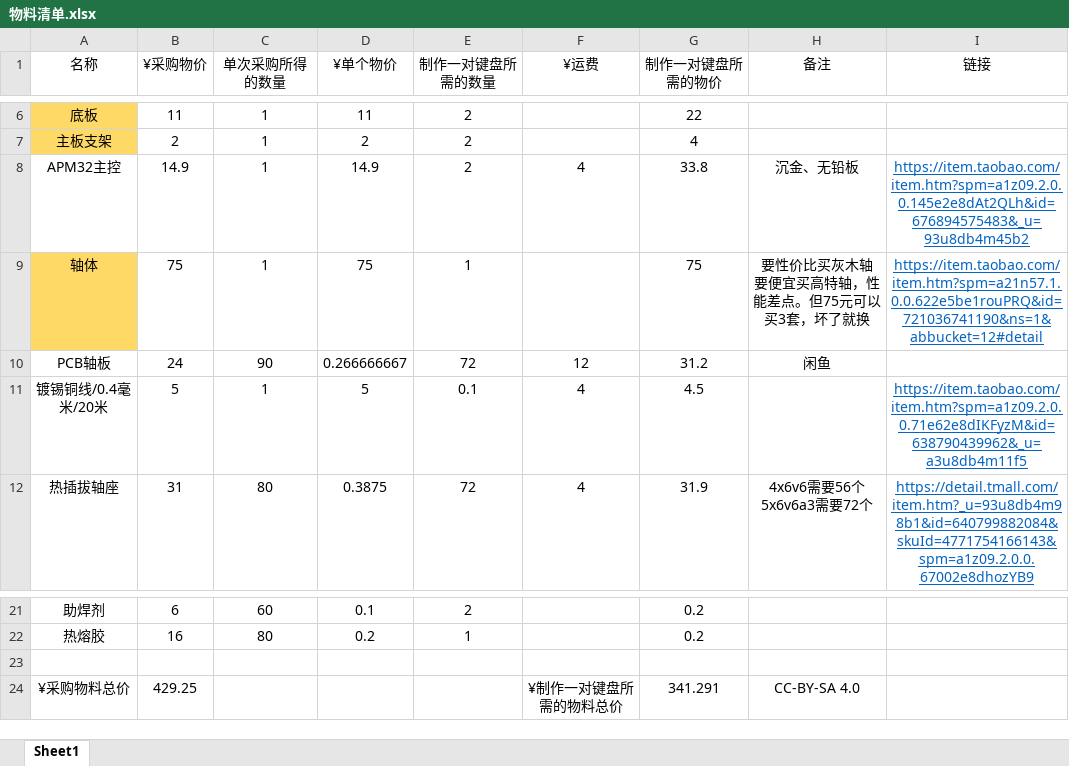
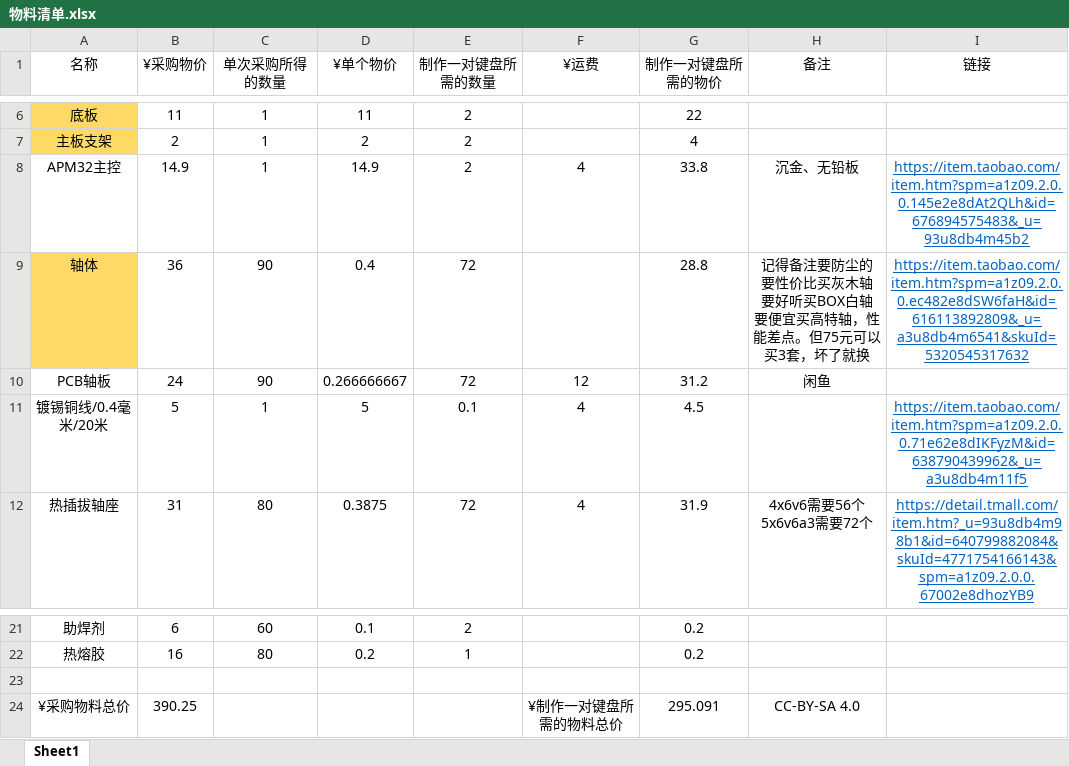
Before and after one commit to Byvm815/Dactyl-APM, an Excel workbook: 表格-BOM/zh_CN/物料清单.xlsx, sheet Sheet1, drawn as a sheet; only a part is shown, gaps mark what is left out; values as stored, in another font and other column widths than the file's, no borders; ↵ is a line break in a cell; the diff names each change by its address in the sheet, - before the commit and + after, or states it on an @@ line.

Commit message:
Update 物料清单.xlsx

```diff
--- a/表格-BOM/zh_CN/物料清单.xlsx (sheet Sheet1)
+++ b/表格-BOM/zh_CN/物料清单.xlsx (sheet Sheet1)
-B9 (¥采购物价): 75
+B9 (¥采购物价): 36
-C9 (单次采购所得的数量): 1
+C9 (单次采购所得的数量): 90
-D9 (¥单个物价): 75
+D9 (¥单个物价): 0.4
-E9 (制作一对键盘所需的数量): 1
+E9 (制作一对键盘所需的数量): 72
-G9 (制作一对键盘所需的物价): 75
+G9 (制作一对键盘所需的物价): 28.8
-H9 (备注): 要性价比买灰木轴 ↵ 要便…
+H9 (备注): 记得备注要防尘的 ↵ 要性价比买灰木轴 ↵ 要好听买BOX白轴 ↵ 要便…
-I9 (链接): https://item.taobao.com/item.htm?spm=a21n57.1.0.0.622e5be1rouPRQ&id=721036741190&ns=1&abbucket=12#detail
+I9 (链接): https://item.taobao.com/item.htm?spm=a1z09.2.0.0.ec482e8dSW6faH&id=616113892809&_u=a3u8db4m6541&skuId=5320545317632
-B24 (¥采购物价): 429.25
+B24 (¥采购物价): 390.25
-G24 (制作一对键盘所需的物价): 341.291
+G24 (制作一对键盘所需的物价): 295.091
```
